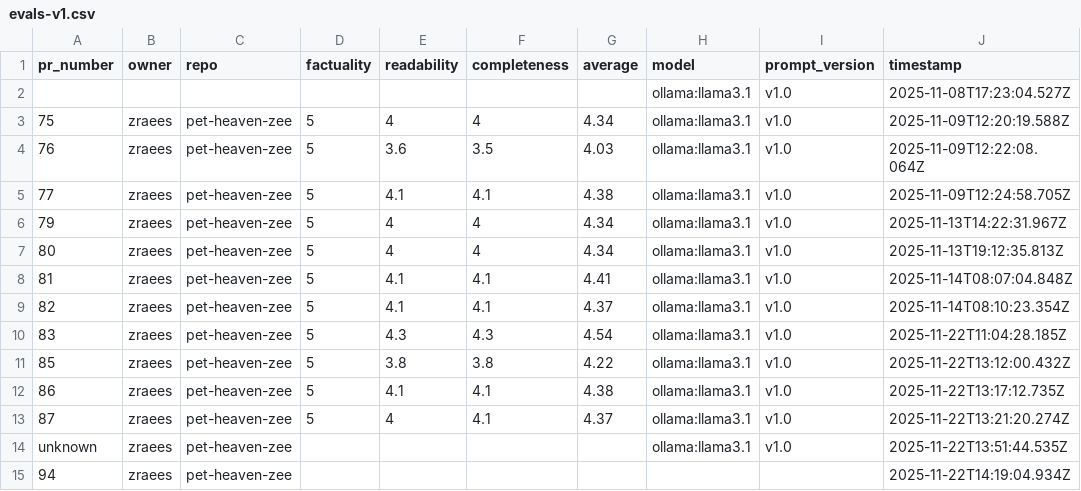
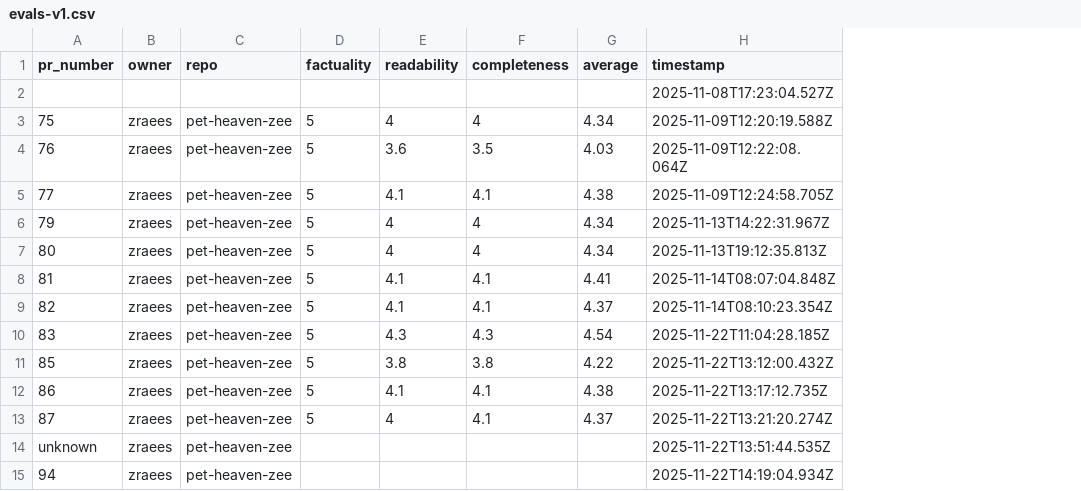
Before and after one commit to zraees/pet-heaven-zee, a CSV file: evals/evals-v1.csv, drawn as a sheet; the diff names each change by its address in the sheet, - before the commit and + after, or states it on an @@ line.

Commit message:
Remove 'model' and 'prompt_version' columns from evals
Removed the 'model' and 'prompt_version' columns from the CSV.

```diff
--- a/evals/evals-v1.csv
+++ b/evals/evals-v1.csv
-column H (model), rows 2-14: all ollama:llama3.1
-column I (prompt_version), rows 2-14: all v1.0
```
